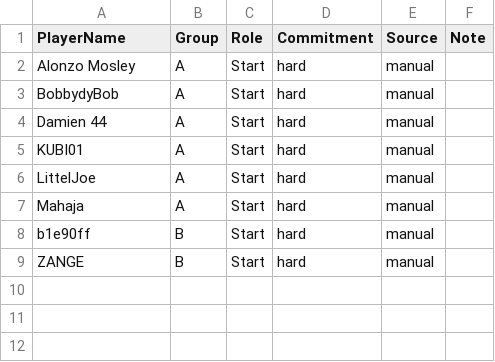
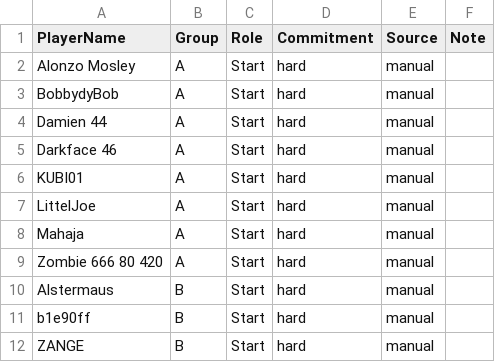
Before and after one commit to its-h4k1/desert-storm-roster-optimizer, a CSV file: data/event_signups_next.csv, drawn as a sheet.

Commit message:
admin: update event_signups_next.csv via event assignments ui

```diff
--- a/data/event_signups_next.csv
+++ b/data/event_signups_next.csv
@@ -4,2 +4,3 @@ BobbydyBob,A,Start,hard,manual,
 Damien 44,A,Start,hard,manual,
+Darkface 46,A,Start,hard,manual,
 KUBI01,A,Start,hard,manual,
@@ -7,2 +8,4 @@ LittelJoe,A,Start,hard,manual,
 Mahaja,A,Start,hard,manual,
+Zombie 666 80 420,A,Start,hard,manual,
+Alstermaus,B,Start,hard,manual,
 b1e90ff,B,Start,hard,manual,
```
